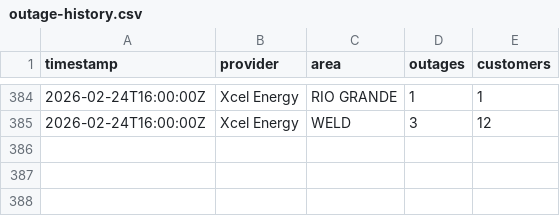
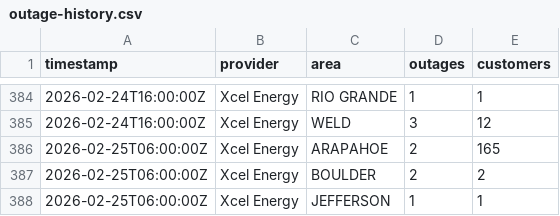
Before and after one commit to aachokey/denver-outages, a CSV file: outage-history.csv, drawn as a sheet; only a part is shown, gaps mark what is left out.

```diff
--- a/outage-history.csv
+++ b/outage-history.csv
@@ -385 +385,4 @@ timestamp,provider,area,outages,customers
 "2026-02-24T16:00:00Z","Xcel Energy","WELD",3,12
+"2026-02-25T06:00:00Z","Xcel Energy","ARAPAHOE",2,165
+"2026-02-25T06:00:00Z","Xcel Energy","BOULDER",2,2
+"2026-02-25T06:00:00Z","Xcel Energy","JEFFERSON",1,1
```
Also changed, not shown: 3 other files.
